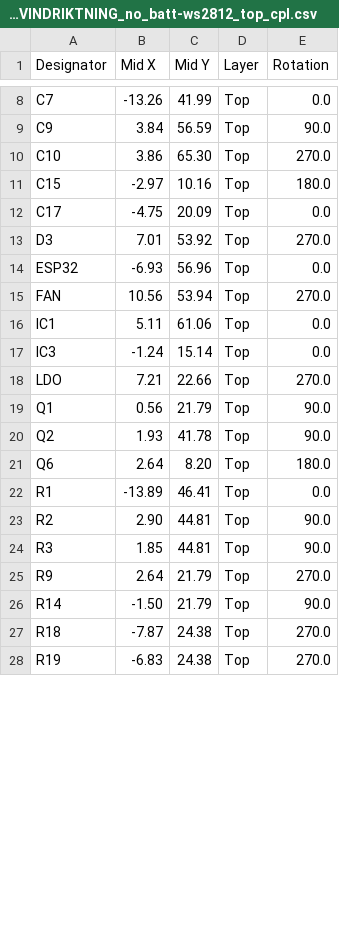
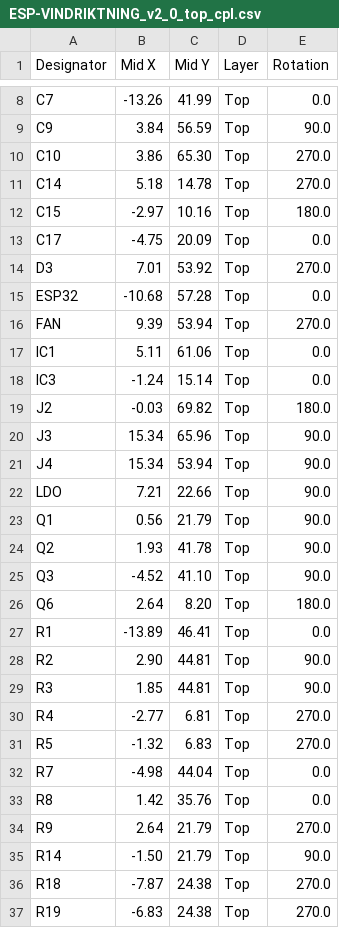
Before and after one commit to LaskaKit/ESP-Vindriktning, a CSV file: Production/ESP-VINDRIKTNING_v2_0_top_cpl.csv (was Production/ESP-VINDRIKTNING_no_batt-ws2812_top_cpl.csv), drawn as a sheet; only a part is shown, gaps mark what is left out; the diff covers the shown part only.

Commit message:
update data

```diff
--- a/Production/ESP-VINDRIKTNING_no_batt-ws2812_top_cpl.csv
+++ b/Production/ESP-VINDRIKTNING_v2_0_top_cpl.csv
@@ -10,2 +10,3 @@ C9, 3.84,56.59,Top,90.0
 C10, 3.86,65.30,Top,270.0
+C14, 5.18,14.78,Top,270.0
 C15,-2.97,10.16,Top,180.0
@@ -13,9 +14,13 @@ C17,-4.75,20.09,Top,0.0
 D3, 7.01,53.92,Top,270.0
-ESP32,-6.93,56.96,Top,0.0
-FAN, 10.56,53.94,Top,270.0
+ESP32,-10.68,57.28,Top,0.0
+FAN, 9.39,53.94,Top,270.0
 IC1, 5.11,61.06,Top,0.0
 IC3,-1.24,15.14,Top,0.0
-LDO, 7.21,22.66,Top,270.0
+J2,-0.03,69.82,Top,180.0
+J3,15.34,65.96,Top,90.0
+J4,15.34,53.94,Top,90.0
+LDO, 7.21,22.66,Top,90.0
 Q1, 0.56,21.79,Top,90.0
 Q2, 1.93,41.78,Top,90.0
+Q3,-4.52,41.10,Top,90.0
 Q6, 2.64, 8.20,Top,180.0
@@ -24,2 +29,6 @@ R2, 2.90,44.81,Top,90.0
 R3, 1.85,44.81,Top,90.0
+R4,-2.77, 6.81,Top,270.0
+R5,-1.32, 6.83,Top,270.0
+R7,-4.98,44.04,Top,0.0
+R8, 1.42,35.76,Top,0.0
 R9, 2.64,21.79,Top,270.0
```
Also changed, not shown: 7 edited cells elsewhere in this file, HW/ESP-VINDRIKTNING_v2_0_bottom_cpl.csv, Production/ESP-VINDRIKTNING_v2_0_top_bom.csv, 6 other files.
